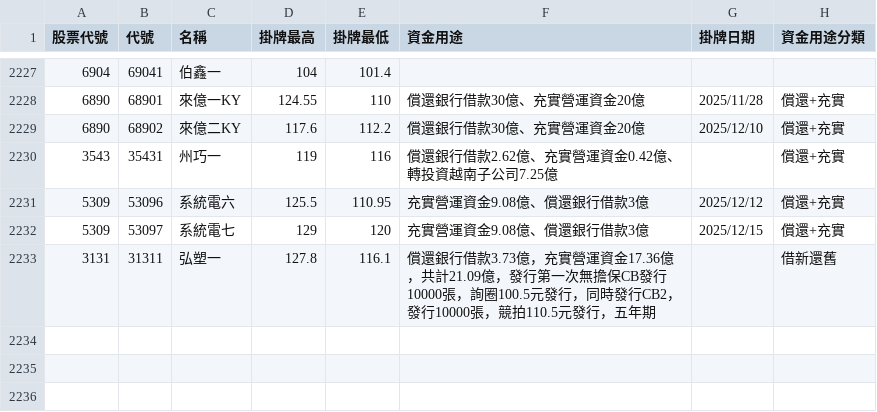
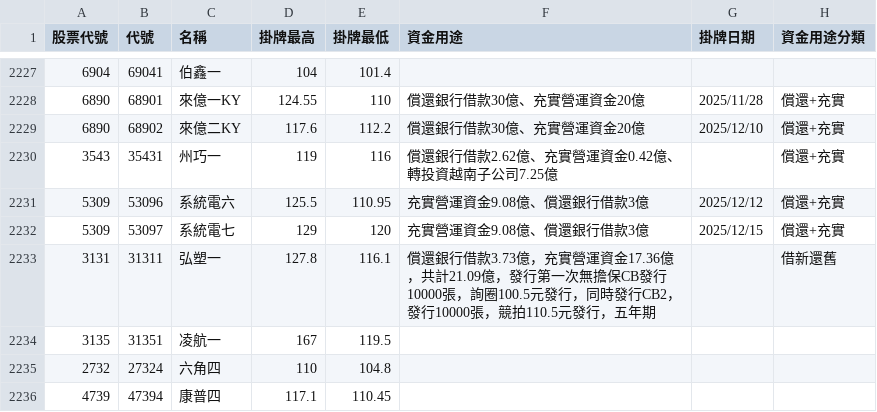
Before and after one commit to rexdashu168/CB168NEW9888, a CSV file: data/00_cb/00_CB_filter.csv, drawn as a sheet; only a part is shown, gaps mark what is left out; the diff names each change by its address in the sheet, - before the commit and + after, or states it on an @@ line.

```diff
--- a/data/00_cb/00_CB_filter.csv
+++ b/data/00_cb/00_CB_filter.csv
+row 2234: 3135 | 31351 | 凌航一 | 167 | 119.5
+row 2235: 2732 | 27324 | 六角四 | 110 | 104.8
+row 2236: 4739 | 47394 | 康普四 | 117.1 | 110.45
```
Also changed, not shown: data/00_cb/10_weekly_balance.csv, data/00_cb/12_call_execute.csv, 5 other files.
